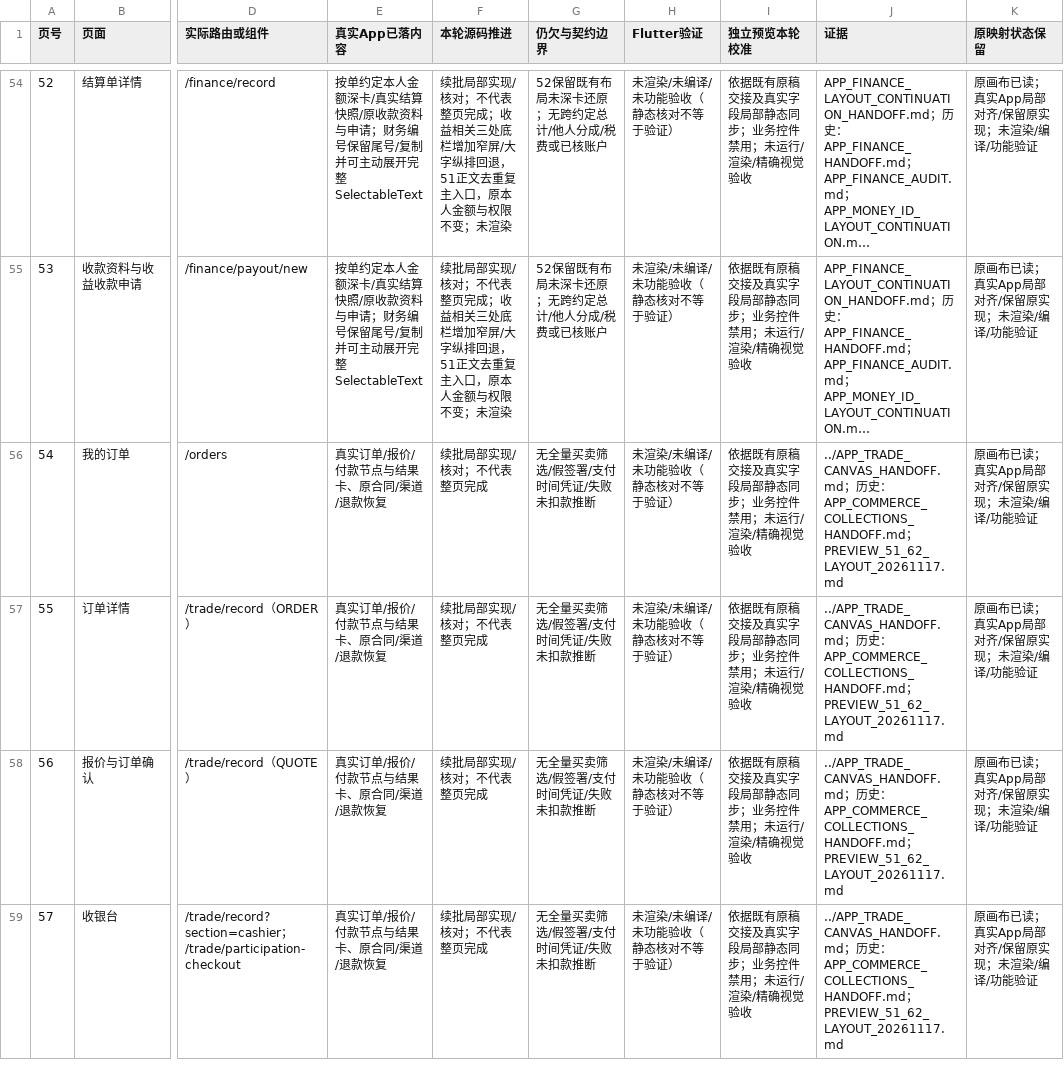
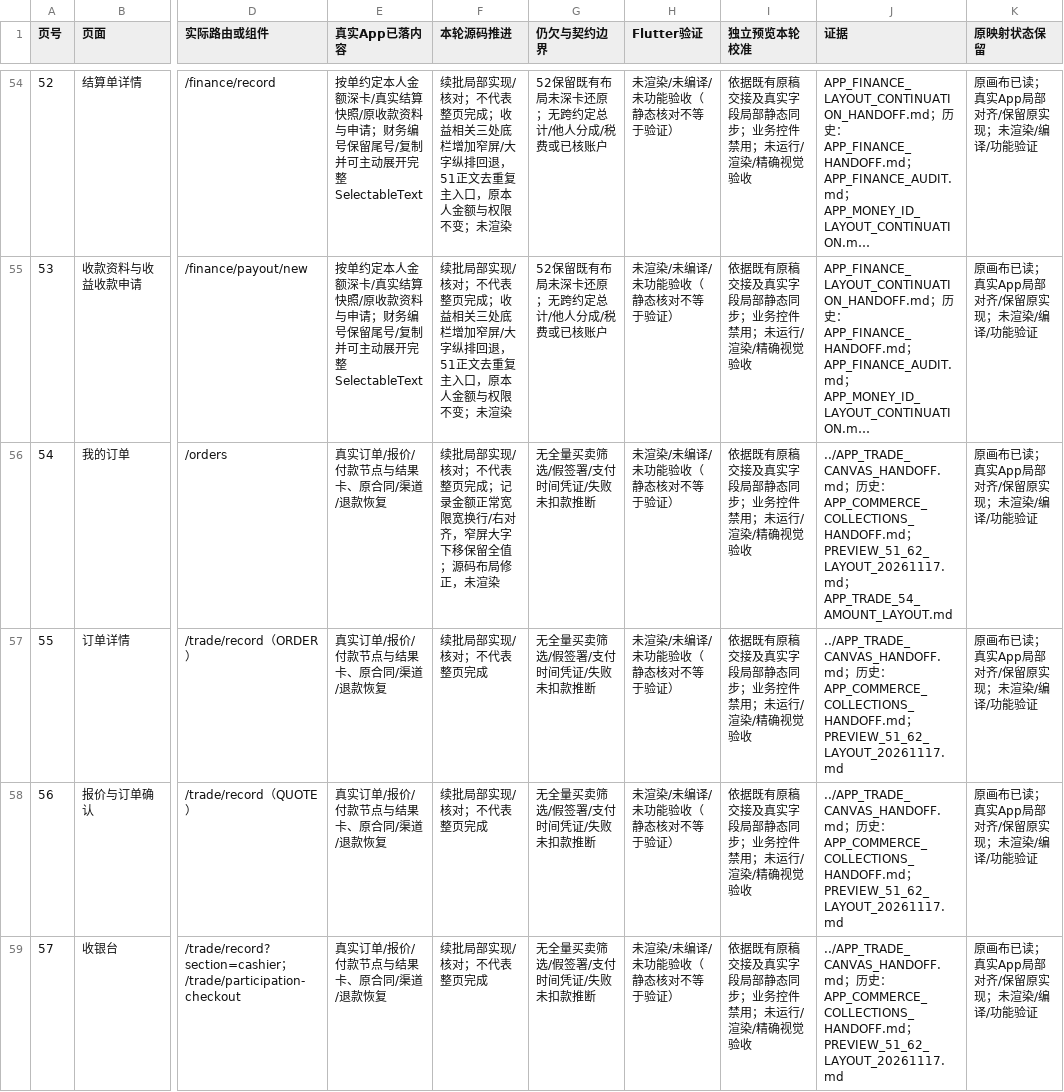
Before and after one commit to Bill-Billion/jingjing, a CSV file: docs/collaboration/v5-isolated-20261116/APP_V5_PAGE_IMPLEMENTATION_MATRIX_20261117.csv, drawn as a sheet; only a part is shown, gaps mark what is left out; long unchanged cells end in …; the diff covers the shown part only; the diff names each change by its address in the sheet, - before the commit and + after, or states it on an @@ line.

Commit message:
Refine trade amount layout and contract previews

```diff
--- a/docs/collaboration/v5-isolated-20261116/APP_V5_PAGE_IMPLEMENTATION_MATRIX_20261117.csv
+++ b/docs/collaboration/v5-isolated-20261116/APP_V5_PAGE_IMPLEMENTATION_MATRIX_20261117.csv
-F56 (本轮源码推进): 续批局部实现/核对；不代表整页完成
+F56 (本轮源码推进): 续批局部实现/核对；不代表整页完成；记录金额正常宽限宽换行/右对齐，窄屏大字下移保留全值；源码布局修正，未渲染
-J56 (证据): …；PREVIEW_51_62_LAYOUT_20261117.md
+J56 (证据): …；PREVIEW_51_62_LAYOUT_20261117.md；APP_TRADE_54_AMOUNT_LAYOUT.md
```
Also changed, not shown: 4 edited cells elsewhere in this file, 8 other files.
